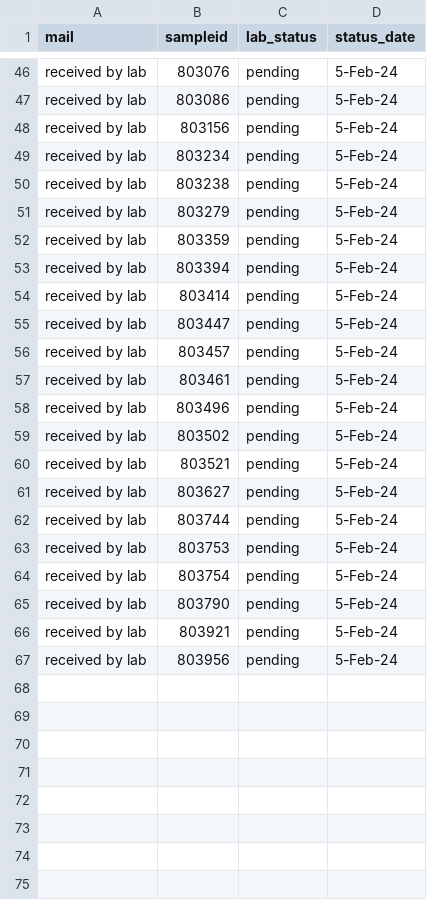
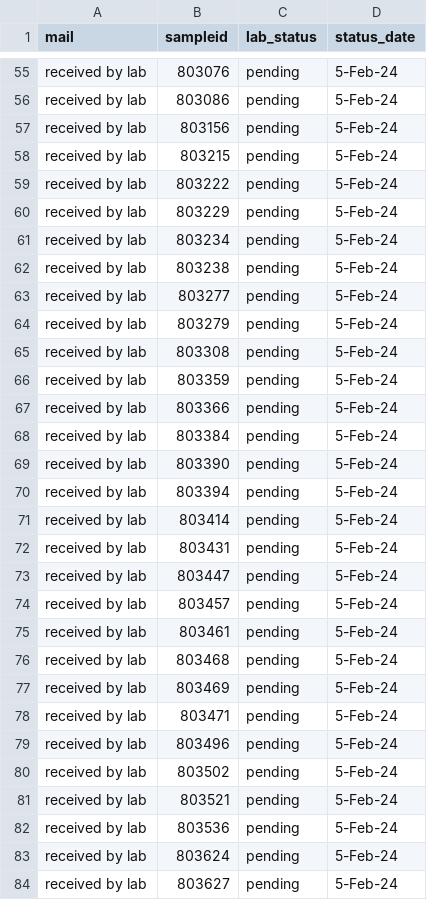
Before and after one commit to opioiddatalab/drugchecking, a CSV file: status/pending.csv, drawn as a sheet; only a part is shown, gaps mark what is left out; the shorter side is filled out with more unchanged rows; the diff covers the shown part only; the diff names each change by its address in the sheet, - before the commit and + after, or states it on an @@ line.

Commit message:
update pending

```diff
--- a/status/pending.csv
+++ b/status/pending.csv
+row 58: received by lab | 803215 | pending | 5-Feb-24
+row 59: received by lab | 803222 | pending | 5-Feb-24
+row 60: received by lab | 803229 | pending | 5-Feb-24
+row 63: received by lab | 803277 | pending | 5-Feb-24
+row 65: received by lab | 803308 | pending | 5-Feb-24
+row 67: received by lab | 803366 | pending | 5-Feb-24
+row 68: received by lab | 803384 | pending | 5-Feb-24
+row 69: received by lab | 803390 | pending | 5-Feb-24
+row 72: received by lab | 803431 | pending | 5-Feb-24
+row 76: received by lab | 803468 | pending | 5-Feb-24
+row 77: received by lab | 803469 | pending | 5-Feb-24
+row 78: received by lab | 803471 | pending | 5-Feb-24
+row 82: received by lab | 803536 | pending | 5-Feb-24
+row 83: received by lab | 803624 | pending | 5-Feb-24
```
Also changed, not shown: 12 added rows elsewhere in this file.
